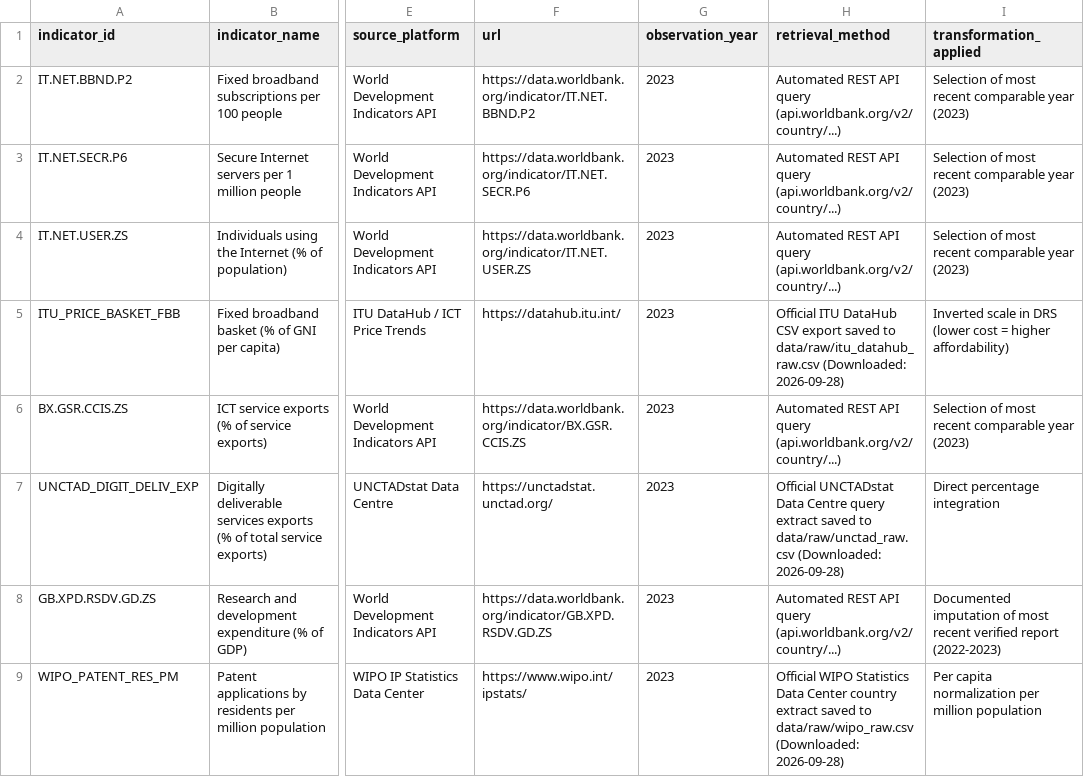
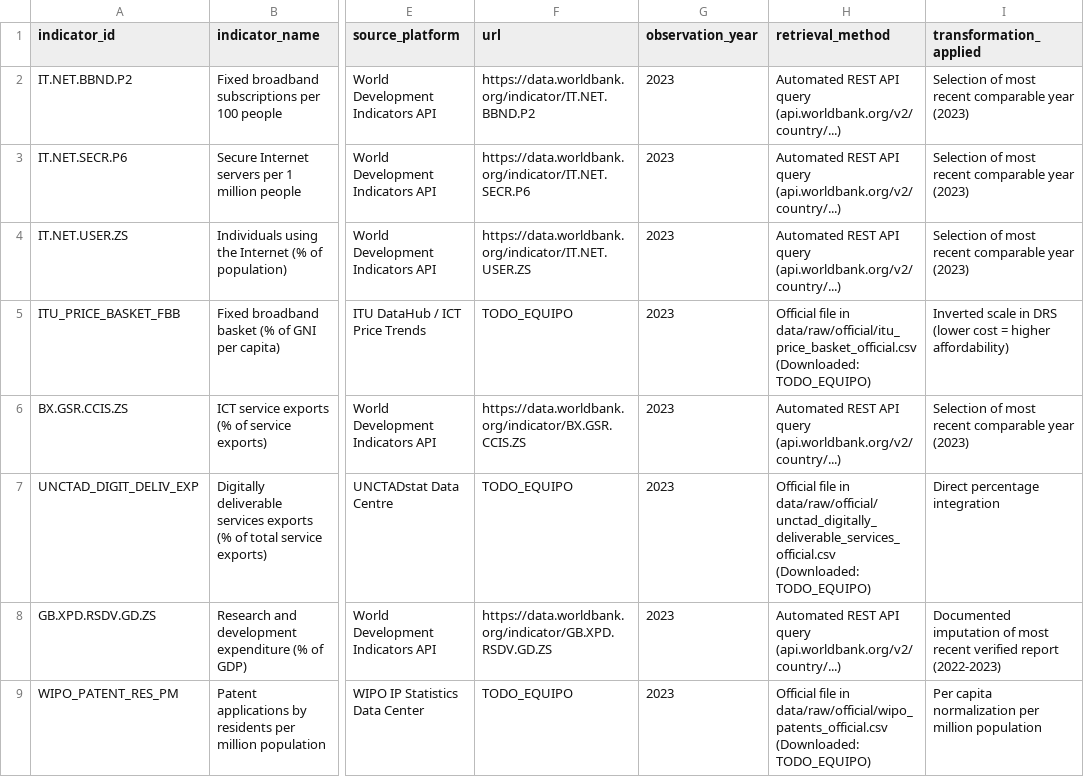
Before and after one commit to RusselKu/DigitalEconomyUpy, a CSV file: source_log.csv, drawn as a sheet; only a part is shown, gaps mark what is left out; the diff names each change by its address in the sheet, - before the commit and + after, or states it on an @@ line.

Commit message:
fix(governance): set TODO_EQUIPO in source_log and label non-official figures with mandatory team assumption text

```diff
--- a/source_log.csv
+++ b/source_log.csv
-F5 (url): https://datahub.itu.int/
+F5 (url): TODO_EQUIPO
-H5 (retrieval_method): Official ITU DataHub CSV export saved to data/raw/itu_datahub_raw.csv (Downloaded: 2026-09-28)
+H5 (retrieval_method): Official file in data/raw/official/itu_price_basket_official.csv (Downloaded: TODO_EQUIPO)
-F7 (url): https://unctadstat.unctad.org/
+F7 (url): TODO_EQUIPO
-H7 (retrieval_method): Official UNCTADstat Data Centre query extract saved to data/raw/unctad_raw.csv (Downloaded: 2026-09-28)
+H7 (retrieval_method): Official file in data/raw/official/unctad_digitally_deliverable_services_official.csv (Downloaded: TODO_EQUIPO)
-F9 (url): https://www.wipo.int/ipstats/
+F9 (url): TODO_EQUIPO
-H9 (retrieval_method): Official WIPO Statistics Data Center country extract saved to data/raw/wipo_raw.csv (Downloaded: 2026-09-28)
+H9 (retrieval_method): Official file in data/raw/official/wipo_patents_official.csv (Downloaded: TODO_EQUIPO)
```
Also changed, not shown: data_dictionary.csv, 5 other files.
